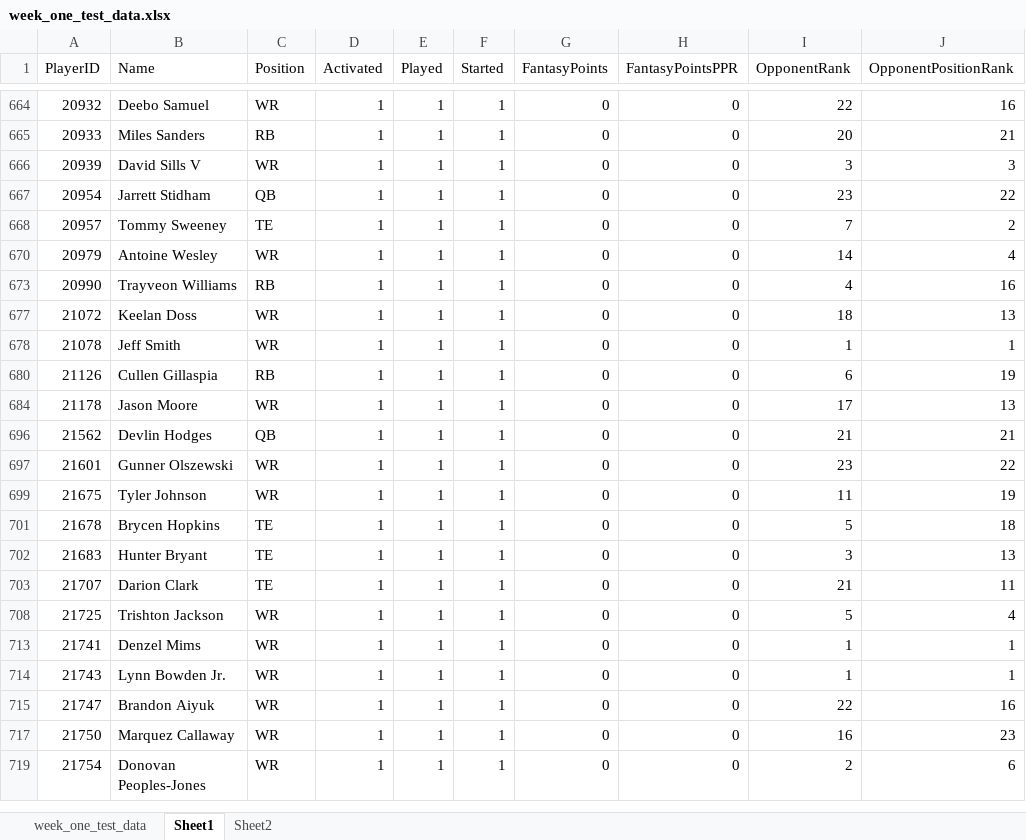
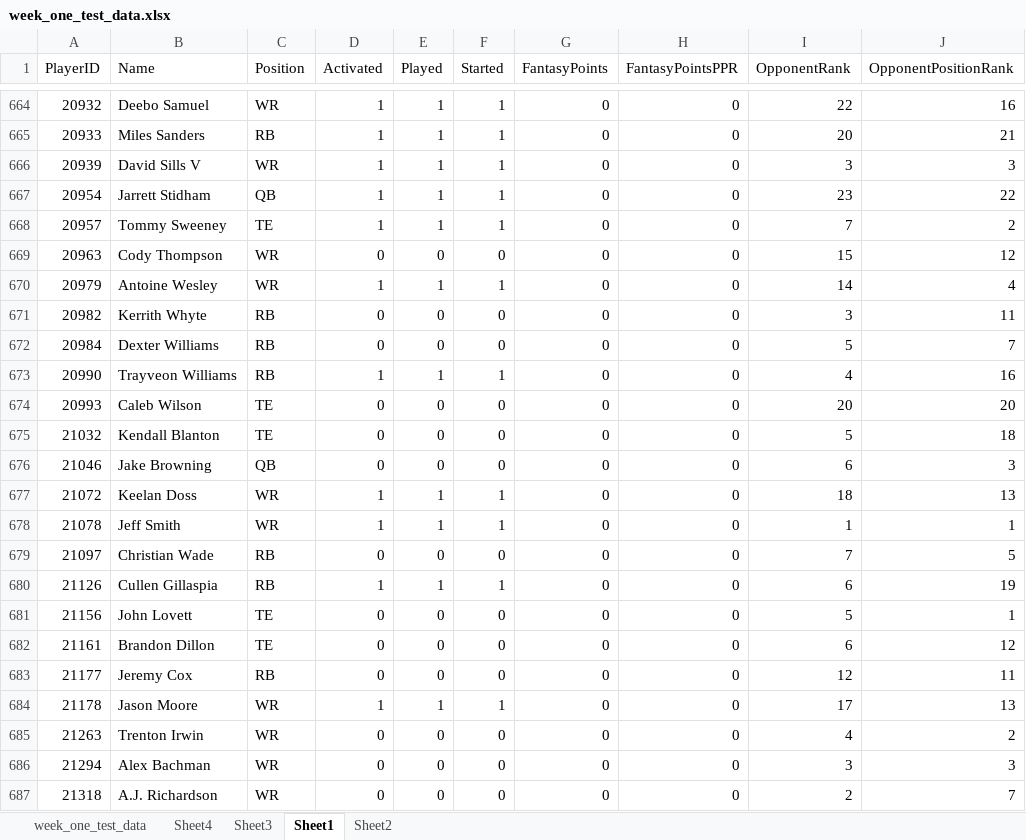
Before and after one commit to TBG1006/Fantasy-Football, an Excel workbook: week_one_test_data.xlsx, sheet Sheet1, drawn as a sheet; only a part is shown, gaps mark what is left out; the shorter side is filled out with more unchanged rows; values as stored, in another font and other column widths than the file's, no borders; the diff covers the shown part only; the diff names each change by its address in the sheet, - before the commit and + after, or states it on an @@ line.

```diff
--- a/week_one_test_data.xlsx (sheet Sheet1)
+++ b/week_one_test_data.xlsx (sheet Sheet1)
+sheet tab: Sheet4
+sheet tab: Sheet3
@@ row 669 unhidden: 20963 | Cody Thompson | WR | 0 | 0 | 0 | 0 | 0 | 15 | 12 @@
@@ row 671 unhidden: 20982 | Kerrith Whyte | RB | 0 | 0 | 0 | 0 | 0 | 3 | 11 @@
@@ row 672 unhidden: 20984 | Dexter Williams | RB | 0 | 0 | 0 | 0 | 0 | 5 | 7 @@
@@ row 674 unhidden: 20993 | Caleb Wilson | TE | 0 | 0 | 0 | 0 | 0 | 20 | 20 @@
@@ row 675 unhidden: 21032 | Kendall Blanton | TE | 0 | 0 | 0 | 0 | 0 | 5 | 18 @@
@@ row 676 unhidden: 21046 | Jake Browning | QB | 0 | 0 | 0 | 0 | 0 | 6 | 3 @@
@@ row 679 unhidden: 21097 | Christian Wade | RB | 0 | 0 | 0 | 0 | 0 | 7 | 5 @@
@@ row 681 unhidden: 21156 | John Lovett | TE | 0 | 0 | 0 | 0 | 0 | 5 | 1 @@
@@ row 682 unhidden: 21161 | Brandon Dillon | TE | 0 | 0 | 0 | 0 | 0 | 6 | 12 @@
@@ row 683 unhidden: 21177 | Jeremy Cox | RB | 0 | 0 | 0 | 0 | 0 | 12 | 11 @@
@@ row 685 unhidden: 21263 | Trenton Irwin | WR | 0 | 0 | 0 | 0 | 0 | 4 | 2 @@
@@ row 686 unhidden: 21294 | Alex Bachman | WR | 0 | 0 | 0 | 0 | 0 | 3 | 3 @@
@@ row 687 unhidden: 21318 | A.J. Richardson | WR | 0 | 0 | 0 | 0 | 0 | 2 | 7 @@
```
Also changed, not shown: 124 hidden or unhidden rows elsewhere in this sheet, sheet week_one_test_data, charts or pictures, 3 other files.
